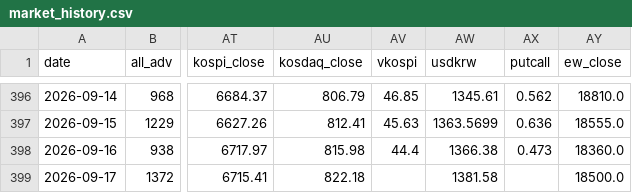
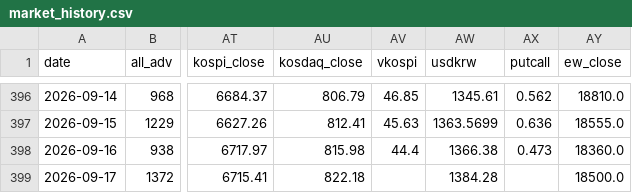
Before and after one commit to pdhman/report-summary, a CSV file: docs/data/market_history.csv, drawn as a sheet; only a part is shown, gaps mark what is left out; the diff names each change by its address in the sheet, - before the commit and + after, or states it on an @@ line.

```diff
--- a/docs/data/market_history.csv
+++ b/docs/data/market_history.csv
-AW399 (usdkrw): 1381.58
+AW399 (usdkrw): 1384.28
```
Also changed, not shown: 6 other files.
